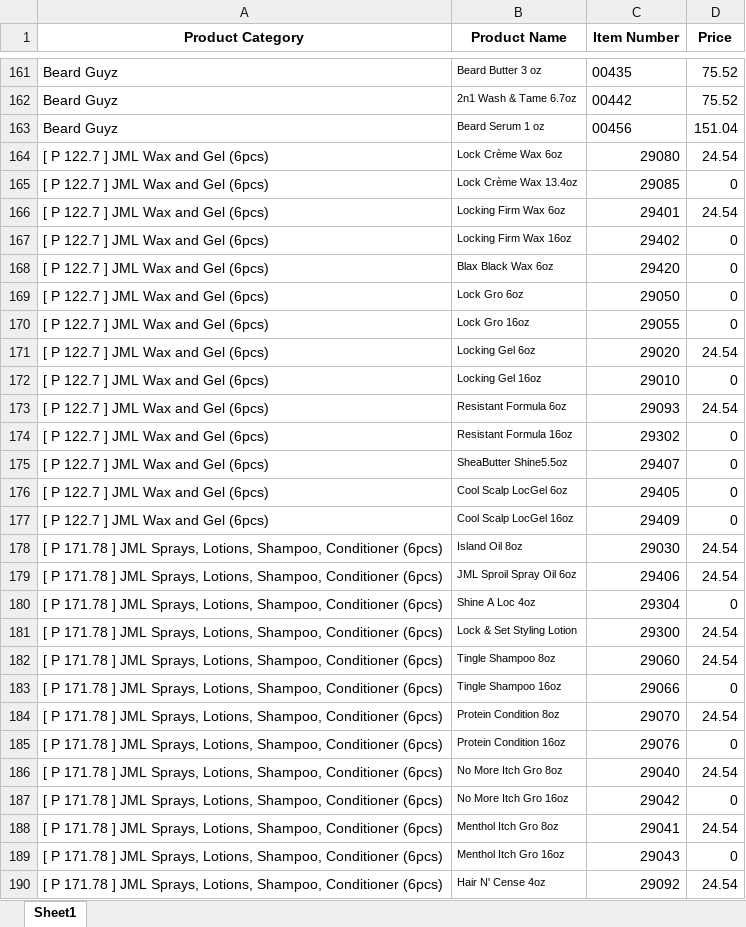
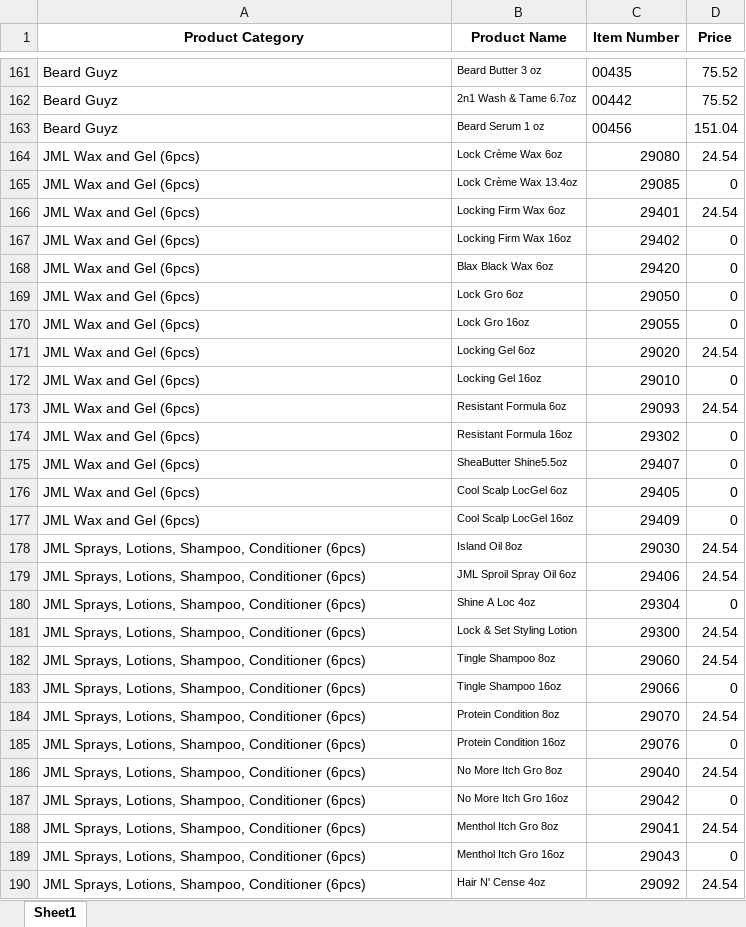
Before and after one commit to youngsunlee07/orderapp, an Excel workbook: backyard_list.xlsx, sheet Sheet1, drawn as a sheet; only a part is shown, gaps mark what is left out; values as stored, in another font and other column widths than the file's, no borders; the diff covers the shown part only; the diff names each change by its address in the sheet, - before the commit and + after, or states it on an @@ line.

Commit message:
update category

```diff
--- a/backyard_list.xlsx (sheet Sheet1)
+++ b/backyard_list.xlsx (sheet Sheet1)
-A164:A177 (Product Category): [ P 122.7 ] JML Wax and Gel (6pcs)
+A164:A177 (Product Category): JML Wax and Gel (6pcs)
-A178:A190 (Product Category): [ P 171.78 ] JML Sprays,…
+A178:A190 (Product Category): JML Sprays,…
```
Also changed, not shown: 41 edited cells elsewhere in this sheet.
